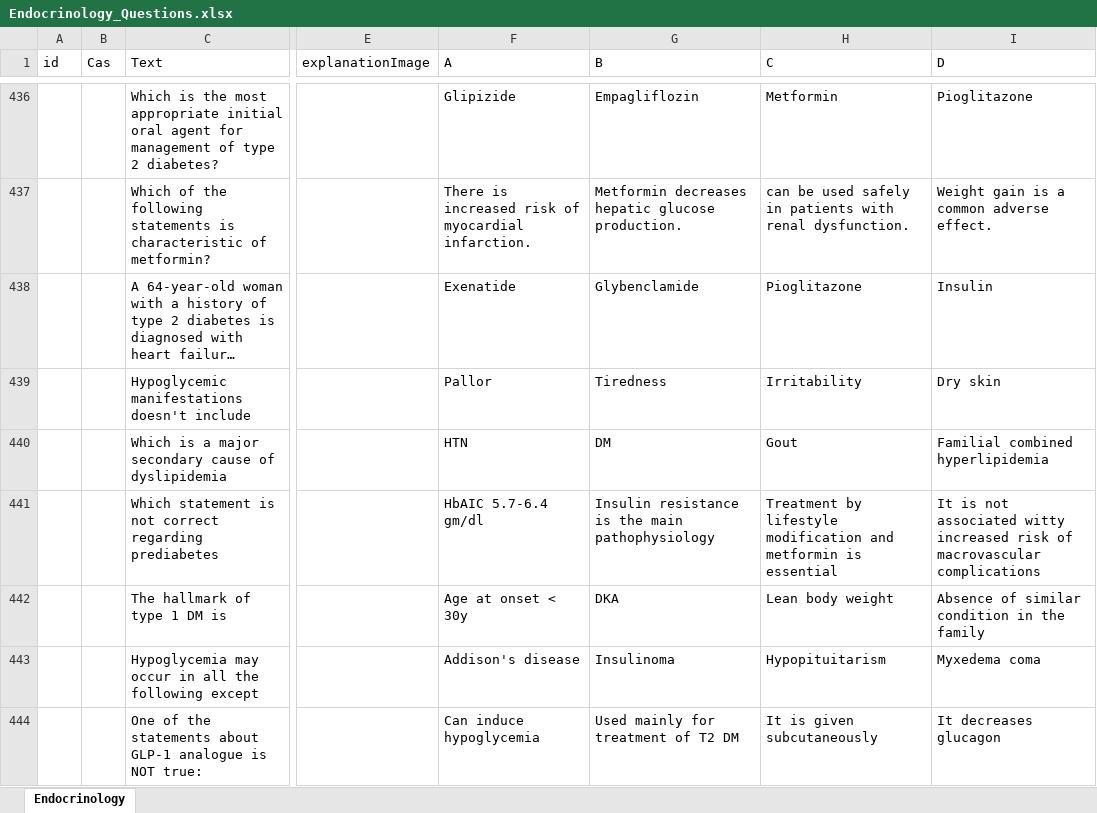
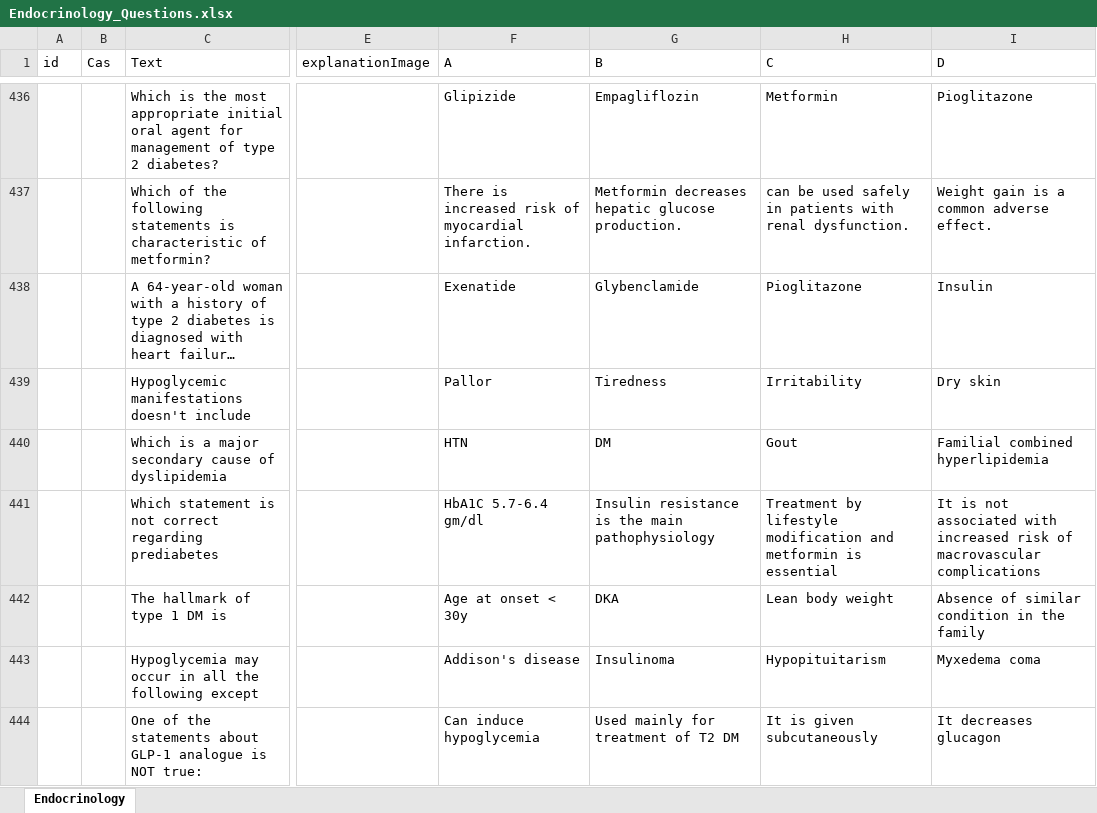
Before and after one commit to 3omr/MBset, an Excel workbook: أزهر دمياط/Endocrinology/Endocrinology_Questions.xlsx, sheet Endocrinology, drawn as a sheet; only a part is shown, gaps mark what is left out; long unchanged cells end in …; values as stored, in another font and other column widths than the file's, no borders; the diff covers the shown part only; the diff names each change by its address in the sheet, - before the commit and + after, or states it on an @@ line.

```diff
--- a/أزهر دمياط/Endocrinology/Endocrinology_Questions.xlsx (sheet Endocrinology)
+++ b/أزهر دمياط/Endocrinology/Endocrinology_Questions.xlsx (sheet Endocrinology)
-F441 (A): HbAIC 5.7-6.4 gm/dl
+F441 (A): HbA1C 5.7-6.4 gm/dl
-I441 (D): …not associated witty increased risk…
+I441 (D): …not associated with increased risk…
```
Also changed, not shown: 14 edited cells elsewhere in this sheet, أزهر دمياط/surgery/Surgery_Questions.xlsx, 27 other files.
